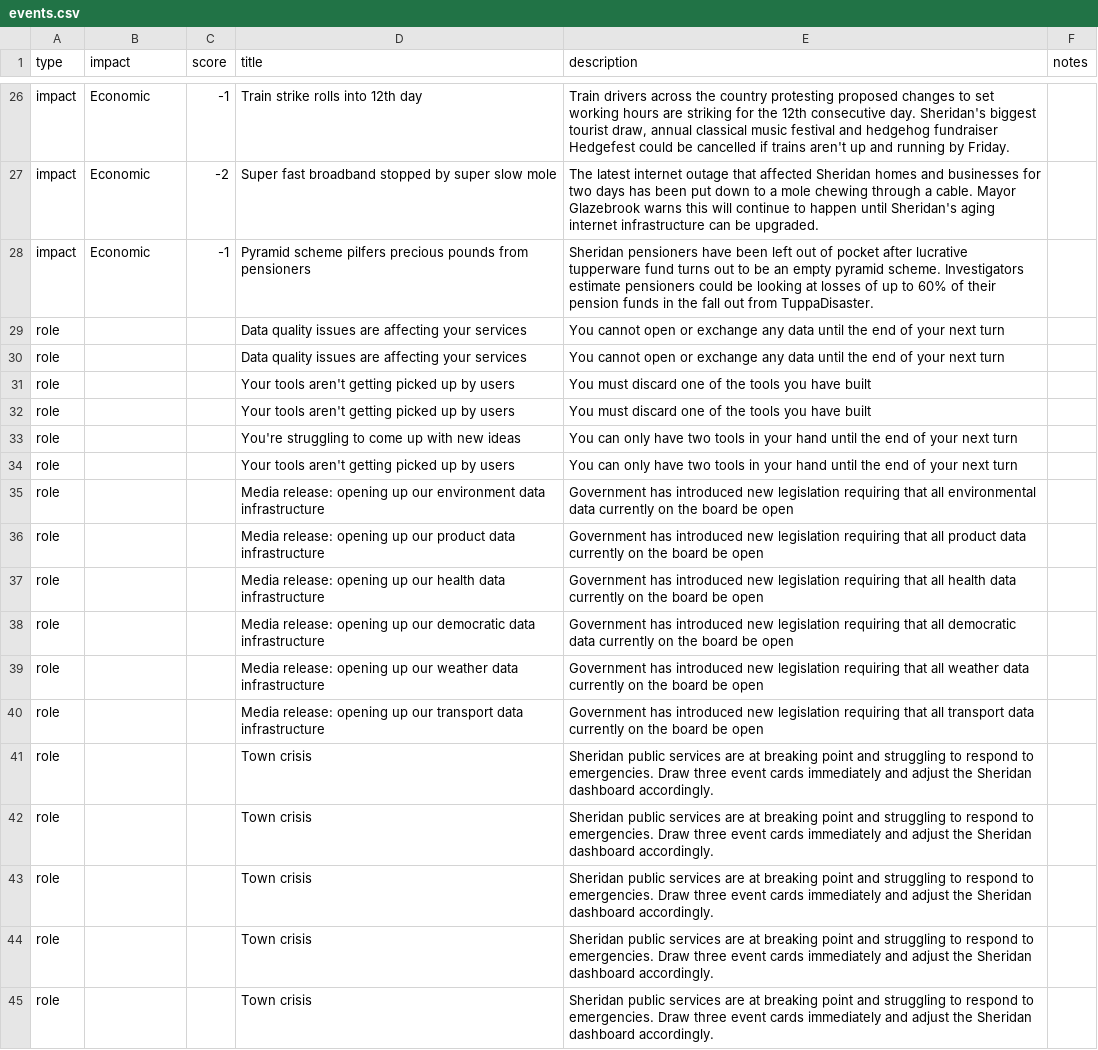
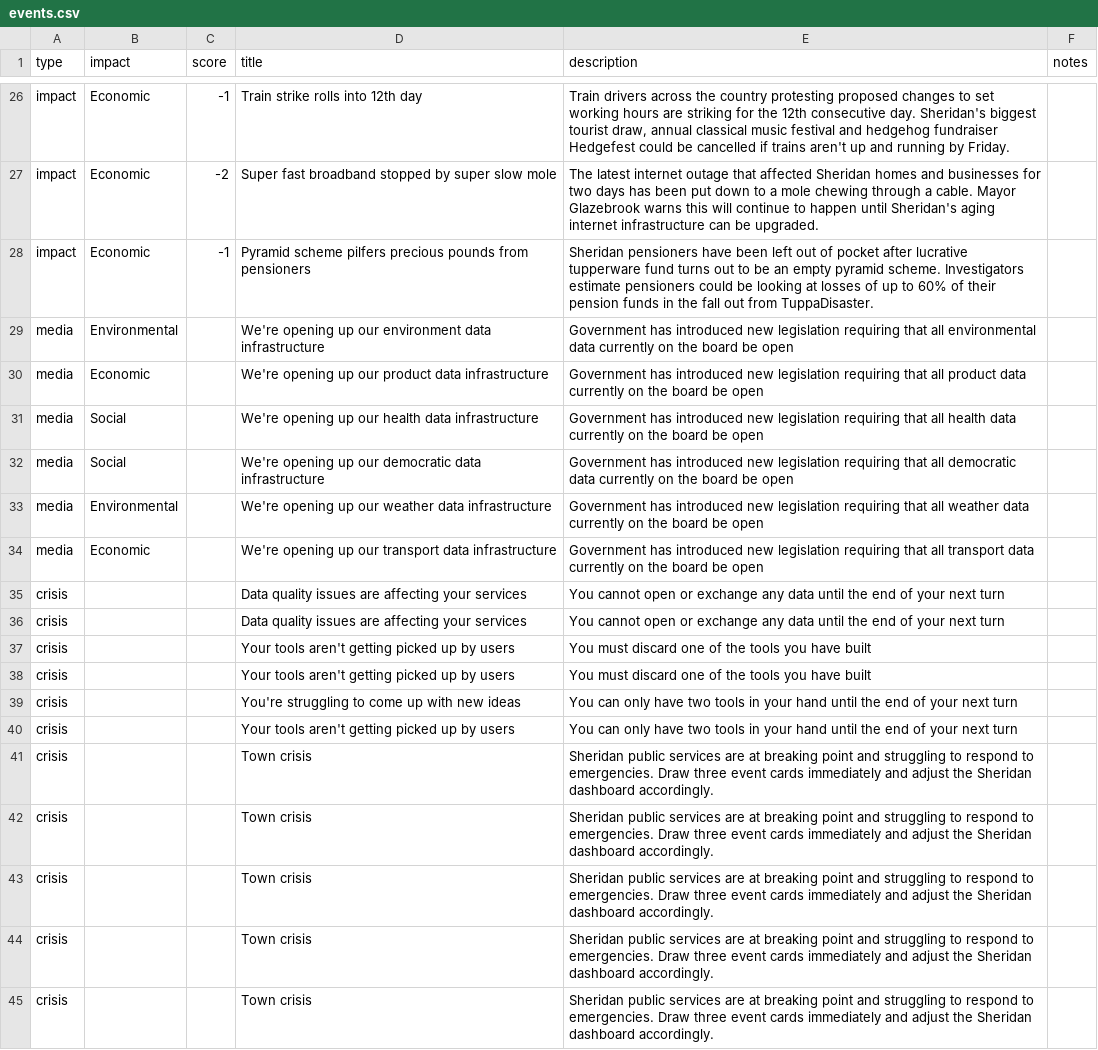
Before and after one commit to opendataboardgame/game, a CSV file: events/events.csv, drawn as a sheet; only a part is shown, gaps mark what is left out.

Commit message:
event cards

```diff
--- a/events/events.csv
+++ b/events/events.csv
@@ -28,18 +28,18 @@ impact,Economic,-2,Super fast broadband stopped by super slow mole ,The latest i
 impact,Economic,-1,Pyramid scheme pilfers precious pounds from pensioners,Sheridan pensioners have been left out of pocket after lucrative tupperware fund turns out to be an empty pyramid scheme. Investigators estimate pensioners could be looking at losses of up to 60% of their pension funds in the fall out from TuppaDisaster.  ,
-role,,,Data quality issues are affecting your services,You cannot open or exchange any data until the end of your next turn,
-role,,,Data quality issues are affecting your services,You cannot open or exchange any data until the end of your next turn,
-role,,,Your tools aren't getting picked up by users,You must discard one of the tools you have built,
-role,,,Your tools aren't getting picked up by users,You must discard one of the tools you have built,
-role,,,You're struggling to come up with new ideas,You can only have two tools in your hand until the end of your next turn,
-role,,,Your tools aren't getting picked up by users,You can only have two tools in your hand until the end of your next turn,
-role,,,Media release: opening up our environment data infrastructure,Government has introduced new legislation requiring that all environmental data currently on the board be open ,
-role,,,Media release: opening up our product data infrastructure,Government has introduced new legislation requiring that all product data currently on the board be open ,
-role,,,Media release: opening up our health data infrastructure,Government has introduced new legislation requiring that all health data currently on the board be open ,
-role,,,Media release: opening up our democratic data infrastructure,Government has introduced new legislation requiring that all democratic data currently on the board be open ,
-role,,,Media release: opening up our weather data infrastructure,Government has introduced new legislation requiring that all weather data currently on the board be open ,
-role,,,Media release: opening up our transport data infrastructure,Government has introduced new legislation requiring that all transport data currently on the board be open ,
-role,,,Town crisis,Sheridan public services are at breaking point and struggling to respond to emergencies. Draw three event cards immediately and adjust the Sheridan dashboard accordingly. ,
-role,,,Town crisis,Sheridan public services are at breaking point and struggling to respond to emergencies. Draw three event cards immediately and adjust the Sheridan dashboard accordingly. ,
-role,,,Town crisis,Sheridan public services are at breaking point and struggling to respond to emergencies. Draw three event cards immediately and adjust the Sheridan dashboard accordingly. ,
-role,,,Town crisis,Sheridan public services are at breaking point and struggling to respond to emergencies. Draw three event cards immediately and adjust the Sheridan dashboard accordingly. ,
-role,,,Town crisis,Sheridan public services are at breaking point and struggling to respond to emergencies. Draw three event cards immediately and adjust the Sheridan dashboard accordingly. ,
+media,Environmental,,We're opening up our environment data infrastructure,Government has introduced new legislation requiring that all environmental data currently on the board be open ,
+media,Economic,,We're opening up our product data infrastructure,Government has introduced new legislation requiring that all product data currently on the board be open ,
+media,Social,,We're opening up our health data infrastructure,Government has introduced new legislation requiring that all health data currently on the board be open ,
+media,Social,,We're opening up our democratic data infrastructure,Government has introduced new legislation requiring that all democratic data currently on the board be open ,
+media,Environmental,,We're opening up our weather data infrastructure,Government has introduced new legislation requiring that all weather data currently on the board be open ,
+media,Economic,,We're opening up our transport data infrastructure,Government has introduced new legislation requiring that all transport data currently on the board be open ,
+crisis,,,Data quality issues are affecting your services,You cannot open or exchange any data until the end of your next turn,
+crisis,,,Data quality issues are affecting your services,You cannot open or exchange any data until the end of your next turn,
+crisis,,,Your tools aren't getting picked up by users,You must discard one of the tools you have built,
+crisis,,,Your tools aren't getting picked up by users,You must discard one of the tools you have built,
+crisis,,,You're struggling to come up with new ideas,You can only have two tools in your hand until the end of your next turn,
+crisis,,,Your tools aren't getting picked up by users,You can only have two tools in your hand until the end of your next turn,
+crisis,,,Town crisis,Sheridan public services are at breaking point and struggling to respond to emergencies. Draw three event cards immediately and adjust the Sheridan dashboard accordingly. ,
+crisis,,,Town crisis,Sheridan public services are at breaking point and struggling to respond to emergencies. Draw three event cards immediately and adjust the Sheridan dashboard accordingly. ,
+crisis,,,Town crisis,Sheridan public services are at breaking point and struggling to respond to emergencies. Draw three event cards immediately and adjust the Sheridan dashboard accordingly. ,
+crisis,,,Town crisis,Sheridan public services are at breaking point and struggling to respond to emergencies. Draw three event cards immediately and adjust the Sheridan dashboard accordingly. ,
+crisis,,,Town crisis,Sheridan public services are at breaking point and struggling to respond to emergencies. Draw three event cards immediately and adjust the Sheridan dashboard accordingly. ,
```
Also changed, not shown: 3 other files.
